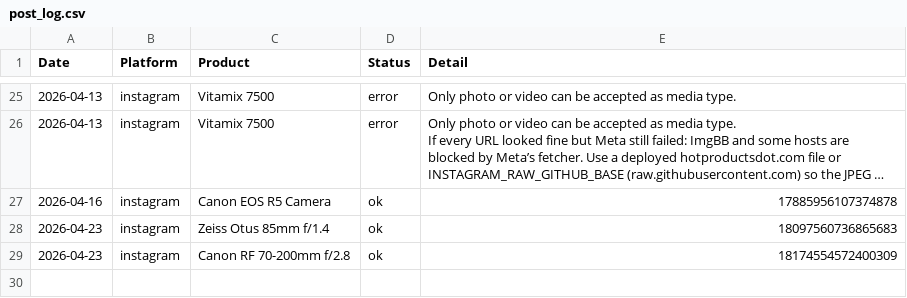
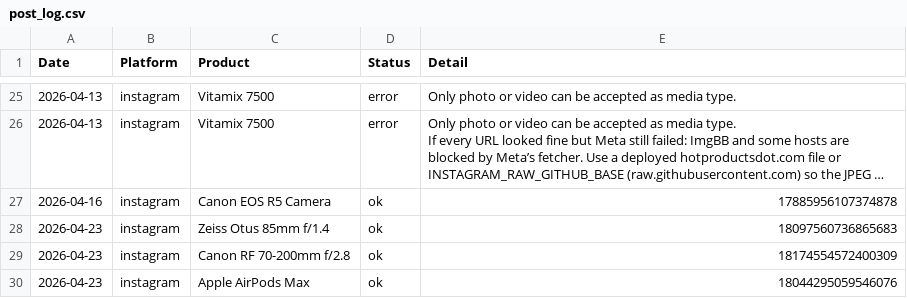
Before and after one commit to hotproductsdot-com/hotproductsdot-v2, a CSV file: marketing-campaigns/post_log.csv, drawn as a sheet; only a part is shown, gaps mark what is left out; long unchanged cells end in …; the diff names each change by its address in the sheet, - before the commit and + after, or states it on an @@ line.

```diff
--- a/marketing-campaigns/post_log.csv
+++ b/marketing-campaigns/post_log.csv
+row 30: 2026-04-23 | instagram | Apple AirPods Max | ok | 18044295059546076
```
